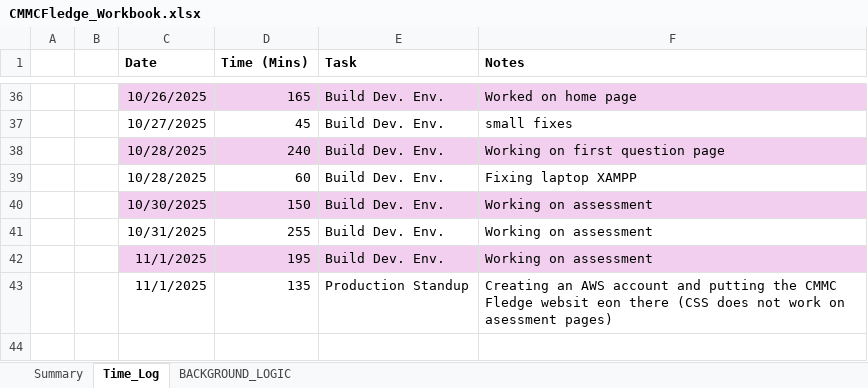
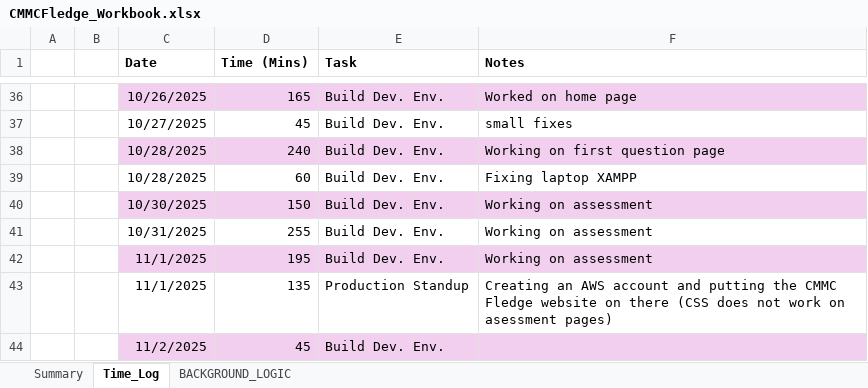
Before and after one commit to cmcfarren23/CMMCFledge, an Excel workbook: 02_WorkingDocs/CMMCFledge_Workbook.xlsx, sheet Time_Log, drawn as a sheet; only a part is shown, gaps mark what is left out; values as stored, in another font and other column widths than the file's, no borders; table styles not drawn; the diff names each change by its address in the sheet, - before the commit and + after, or states it on an @@ line.

```diff
--- a/02_WorkingDocs/CMMCFledge_Workbook.xlsx (sheet Time_Log)
+++ b/02_WorkingDocs/CMMCFledge_Workbook.xlsx (sheet Time_Log)
-F43 (Notes): …CMMC Fledge websit eon there (CSS…
+F43 (Notes): …CMMC Fledge website on there (CSS…
+row 44:  |  | 11/2/2025 | 45 | Build Dev. Env.
```
Also changed, not shown: sheet BACKGROUND_LOGIC, charts or pictures, 2 other files.
